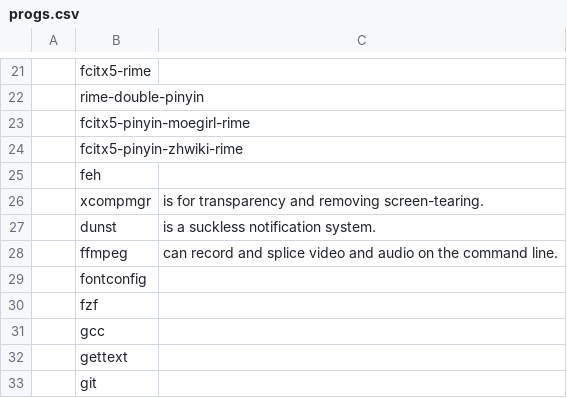
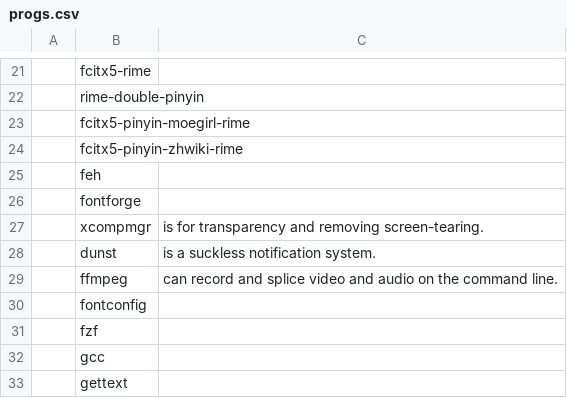
Before and after one commit to ztclog/LARBS, a CSV file: progs.csv, drawn as a sheet; only a part is shown, gaps mark what is left out; the shorter side is filled out with more unchanged rows.

Commit message:
update progs.csv

```diff
--- a/progs.csv
+++ b/progs.csv
@@ -25,2 +25,3 @@
 ,feh,""
+,fontforge,""
 ,xcompmgr,"is for transparency and removing screen-tearing."
```
